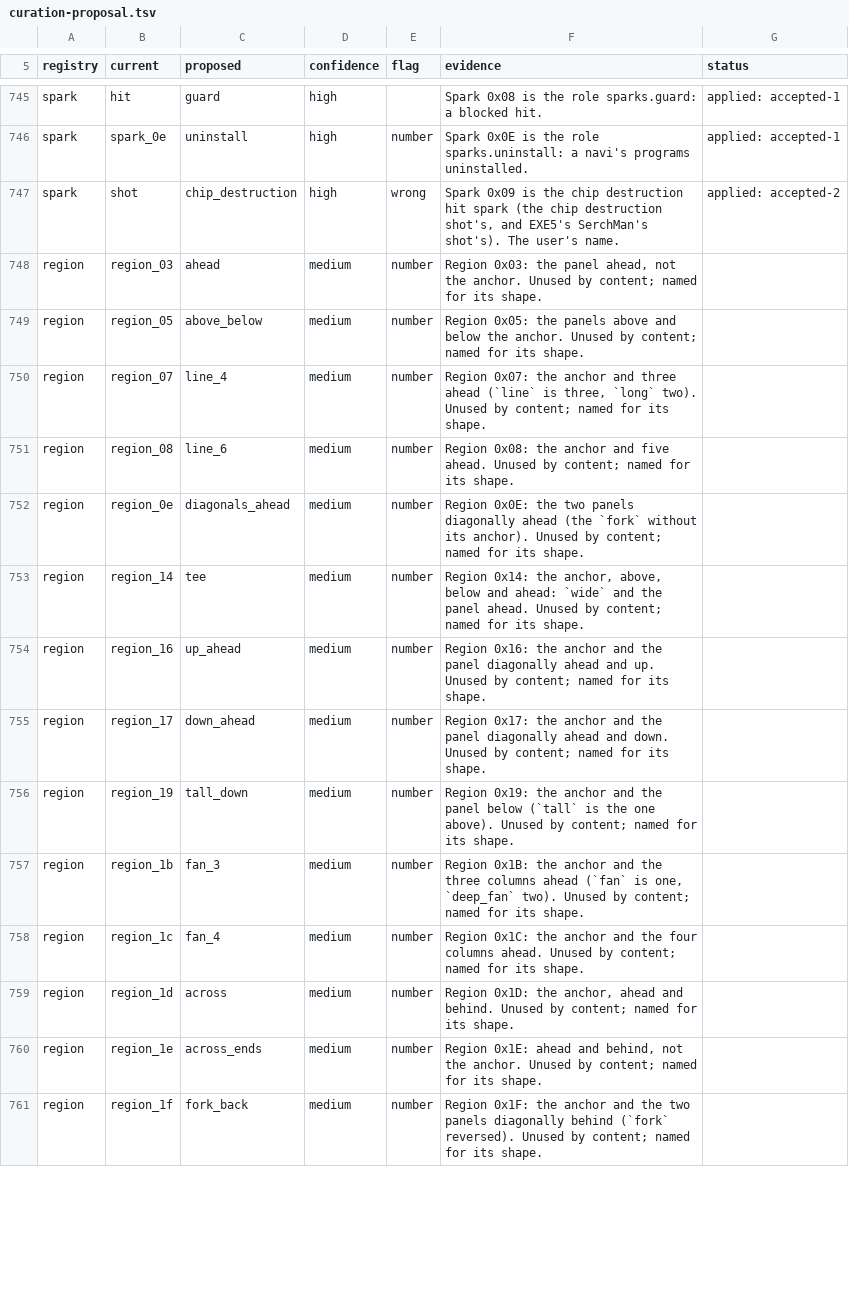
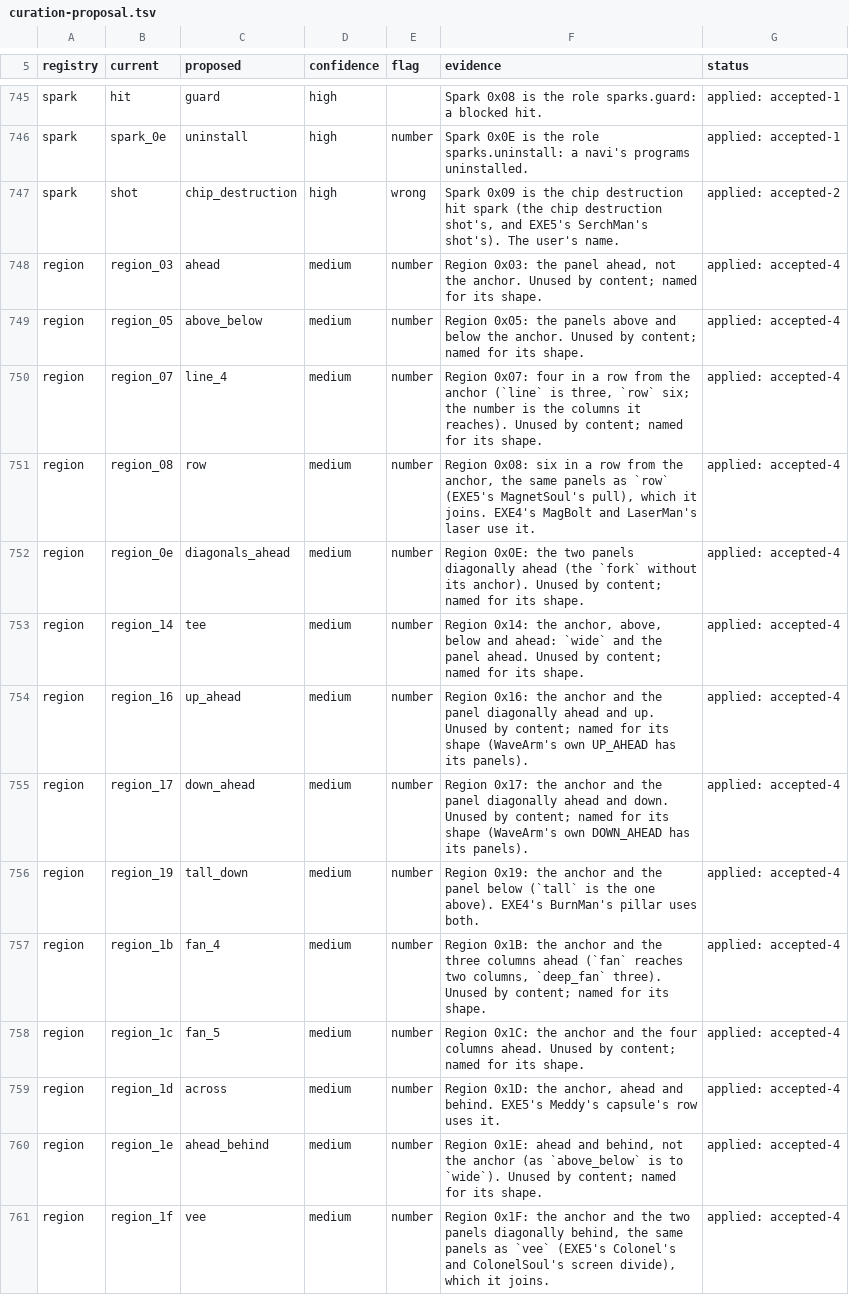
Before and after one commit to nettaisen/nettai, a TSV file: docs/design/curation-proposal.tsv, drawn as a sheet; only a part is shown, gaps mark what is left out; the diff covers the shown part only.

Commit message:
Point at the content with every region named
exelib names the rest of the original's regions for their shapes, and
the proposal marks the 28 region rows applied (accepted-4) with the
names they got.

```diff
--- a/docs/design/curation-proposal.tsv
+++ b/docs/design/curation-proposal.tsv
@@ -747,15 +747,15 @@ spark	spark_0e	uninstall	high	number	Spark 0x0E is the role sparks.uninstall: a
 spark	shot	chip_destruction	high	wrong	Spark 0x09 is the chip destruction hit spark (the chip destruction shot's, and EXE5's SerchMan's shot's). The user's name.	applied: accepted-2
-region	region_03	ahead	medium	number	Region 0x03: the panel ahead, not the anchor. Unused by content; named for its shape.	
-region	region_05	above_below	medium	number	Region 0x05: the panels above and below the anchor. Unused by content; named for its shape.	
-region	region_07	line_4	medium	number	Region 0x07: the anchor and three ahead (`line` is three, `long` two). Unused by content; named for its shape.	
-region	region_08	line_6	medium	number	Region 0x08: the anchor and five ahead. Unused by content; named for its shape.	
-region	region_0e	diagonals_ahead	medium	number	Region 0x0E: the two panels diagonally ahead (the `fork` without its anchor). Unused by content; named for its shape.	
-region	region_14	tee	medium	number	Region 0x14: the anchor, above, below and ahead: `wide` and the panel ahead. Unused by content; named for its shape.	
-region	region_16	up_ahead	medium	number	Region 0x16: the anchor and the panel diagonally ahead and up. Unused by content; named for its shape.	
-region	region_17	down_ahead	medium	number	Region 0x17: the anchor and the panel diagonally ahead and down. Unused by content; named for its shape.	
-region	region_19	tall_down	medium	number	Region 0x19: the anchor and the panel below (`tall` is the one above). Unused by content; named for its shape.	
-region	region_1b	fan_3	medium	number	Region 0x1B: the anchor and the three columns ahead (`fan` is one, `deep_fan` two). Unused by content; named for its shape.	
-region	region_1c	fan_4	medium	number	Region 0x1C: the anchor and the four columns ahead. Unused by content; named for its shape.	
-region	region_1d	across	medium	number	Region 0x1D: the anchor, ahead and behind. Unused by content; named for its shape.	
-region	region_1e	across_ends	medium	number	Region 0x1E: ahead and behind, not the anchor. Unused by content; named for its shape.	
-region	region_1f	fork_back	medium	number	Region 0x1F: the anchor and the two panels diagonally behind (`fork` reversed). Unused by content; named for its shape.	
+region	region_03	ahead	medium	number	Region 0x03: the panel ahead, not the anchor. Unused by content; named for its shape.	applied: accepted-4
+region	region_05	above_below	medium	number	Region 0x05: the panels above and below the anchor. Unused by content; named for its shape.	applied: accepted-4
+region	region_07	line_4	medium	number	Region 0x07: four in a row from the anchor (`line` is three, `row` six; the number is the columns it reaches). Unused by content; named for its shape.	applied: accepted-4
+region	region_08	row	medium	number	Region 0x08: six in a row from the anchor, the same panels as `row` (EXE5's MagnetSoul's pull), which it joins. EXE4's MagBolt and LaserMan's laser use it.	applied: accepted-4
+region	region_0e	diagonals_ahead	medium	number	Region 0x0E: the two panels diagonally ahead (the `fork` without its anchor). Unused by content; named for its shape.	applied: accepted-4
+region	region_14	tee	medium	number	Region 0x14: the anchor, above, below and ahead: `wide` and the panel ahead. Unused by content; named for its shape.	applied: accepted-4
+region	region_16	up_ahead	medium	number	Region 0x16: the anchor and the panel diagonally ahead and up. Unused by content; named for its shape (WaveArm's own UP_AHEAD has its panels).	applied: accepted-4
+region	region_17	down_ahead	medium	number	Region 0x17: the anchor and the panel diagonally ahead and down. Unused by content; named for its shape (WaveArm's own DOWN_AHEAD has its panels).	applied: accepted-4
+region	region_19	tall_down	medium	number	Region 0x19: the anchor and the panel below (`tall` is the one above). EXE4's BurnMan's pillar uses both.	applied: accepted-4
+region	region_1b	fan_4	medium	number	Region 0x1B: the anchor and the three columns ahead (`fan` reaches two columns, `deep_fan` three). Unused by content; named for its shape.	applied: accepted-4
+region	region_1c	fan_5	medium	number	Region 0x1C: the anchor and the four columns ahead. Unused by content; named for its shape.	applied: accepted-4
+region	region_1d	across	medium	number	Region 0x1D: the anchor, ahead and behind. EXE5's Meddy's capsule's row uses it.	applied: accepted-4
+region	region_1e	ahead_behind	medium	number	Region 0x1E: ahead and behind, not the anchor (as `above_below` is to `wide`). Unused by content; named for its shape.	applied: accepted-4
+region	region_1f	vee	medium	number	Region 0x1F: the anchor and the two panels diagonally behind, the same panels as `vee` (EXE5's Colonel's and ColonelSoul's screen divide), which it joins.	applied: accepted-4
```
Also changed, not shown: 23 edited cells elsewhere in this file, 1 other file.
